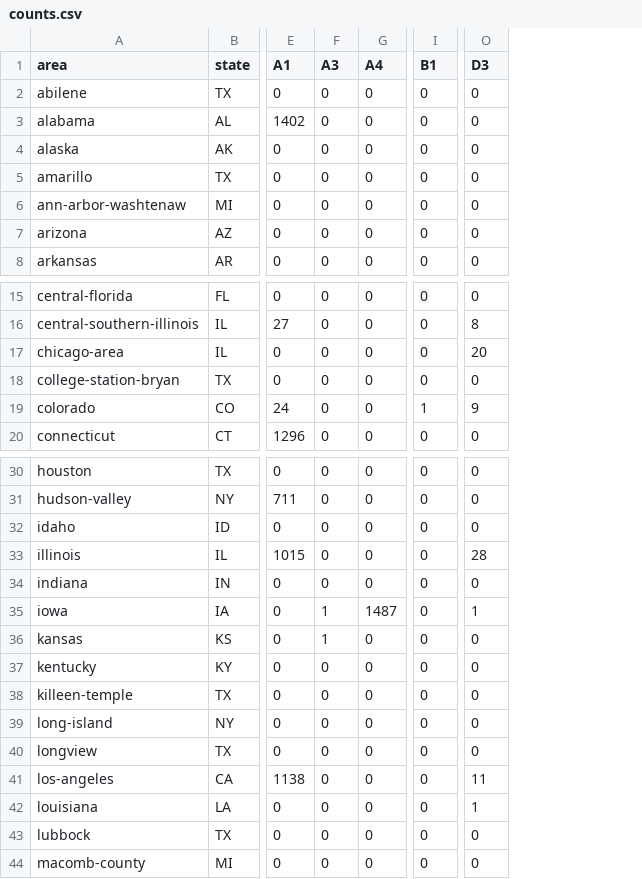
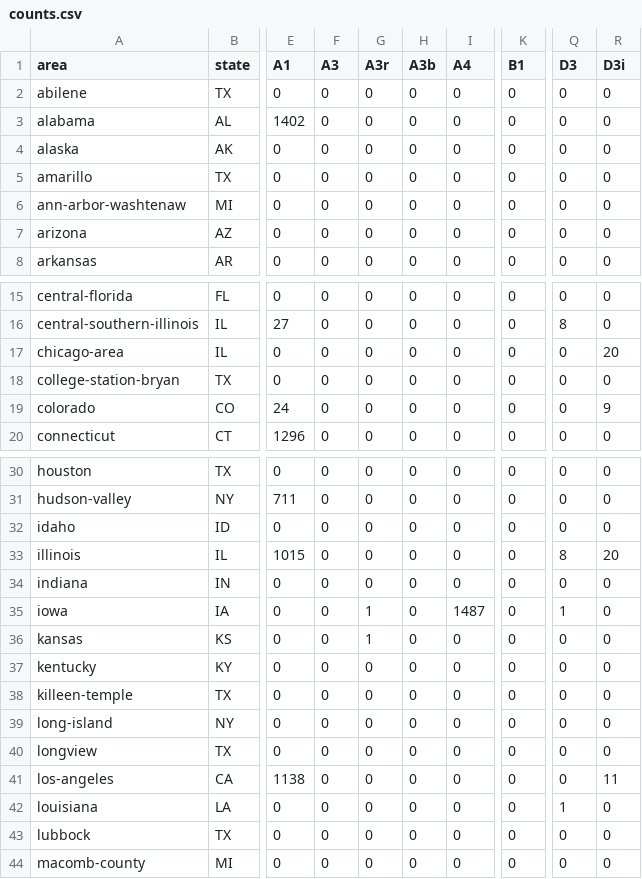
Before and after one commit to betsyflickinger-max/files.healthcare_price-files-bot, a CSV file: reports/audit/2026-11-06/counts.csv, drawn as a sheet; only a part is shown, gaps mark what is left out; addresses are those after the commit; the diff covers the shown part only; the diff names each change by its address in the sheet, - before the commit and + after, or states it on an @@ line.

Commit message:
Data accuracy audit 2026-11-06

```diff
--- a/reports/audit/2026-11-06/counts.csv
+++ b/reports/audit/2026-11-06/counts.csv
+column G (A3r), rows 2-8: all 0; rows 15-20: all 0; rows 30-44: 0 | 0 | 0 | 0 | 0 | 1 | 1 | 0 | 0 | 0 | 0 | 0 | 0 | 0 | 0
+column H (A3b), rows 2-8: all 0; rows 15-20: all 0; rows 30-44: all 0
+column R (D3i), rows 2-8: all 0; rows 15-20: 0 | 0 | 20 | 0 | 9 | 0; rows 30-44: 0 | 0 | 0 | 20 | 0 | 0 | 0 | 0 | 0 | 0 | 0 | 11 | 0 | 0 | 0
-Q17 (D3): 20
+Q17 (D3): 0
-K19 (B1): 1
+K19 (B1): 0
-Q19 (D3): 9
+Q19 (D3): 0
-Q33 (D3): 28
+Q33 (D3): 8
-F35:F36 (A3): 1
+F35:F36 (A3): 0
-Q41 (D3): 11
+Q41 (D3): 0
```
Also changed, not shown: 4 edited cells elsewhere in this file, 4 other files.
